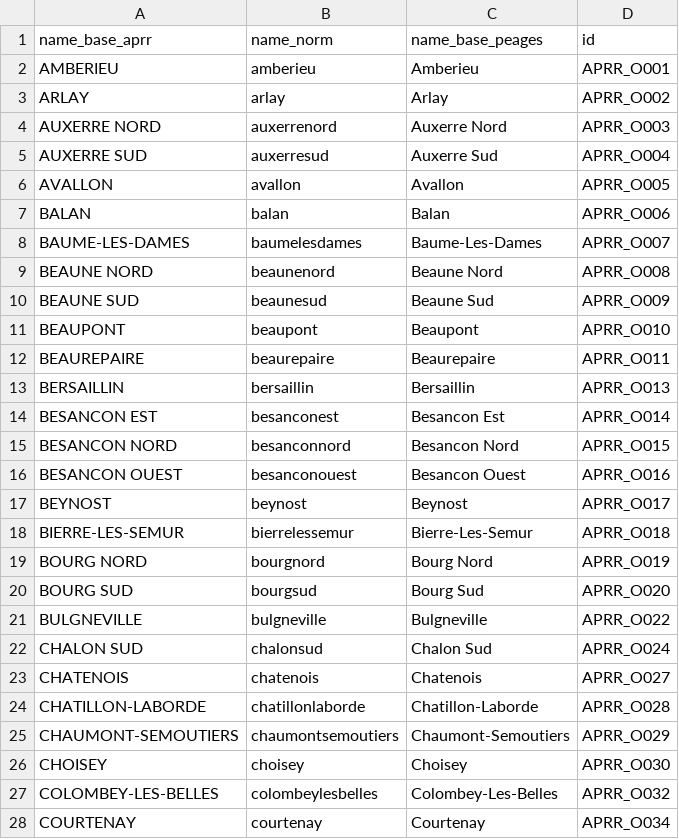
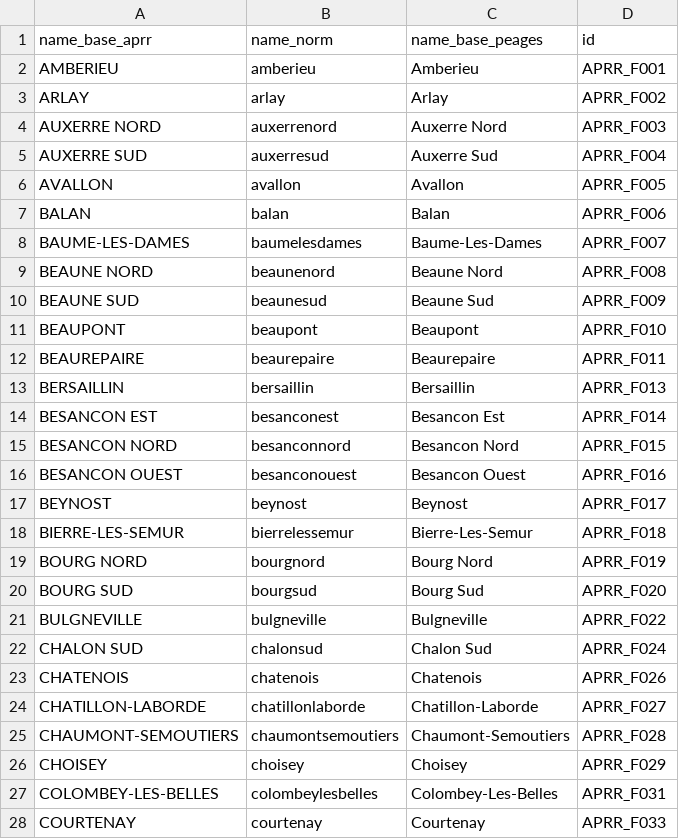
Before and after one commit to cyrizon/sam-backend, a CSV file: data/valid_tolls.csv, drawn as a sheet; only a part is shown; the diff covers the shown part only.

```diff
--- a/data/valid_tolls.csv
+++ b/data/valid_tolls.csv
@@ -1,28 +1,28 @@
 name_base_aprr,name_norm,name_base_peages,id
-AMBERIEU,amberieu,Amberieu,APRR_O001
-ARLAY,arlay,Arlay,APRR_O002
-AUXERRE NORD,auxerrenord,Auxerre Nord,APRR_O003
-AUXERRE SUD,auxerresud,Auxerre Sud,APRR_O004
-AVALLON,avallon,Avallon,APRR_O005
-BALAN,balan,Balan,APRR_O006
-BAUME-LES-DAMES,baumelesdames,Baume-Les-Dames,APRR_O007
-BEAUNE NORD,beaunenord,Beaune Nord,APRR_O008
-BEAUNE SUD,beaunesud,Beaune Sud,APRR_O009
-BEAUPONT,beaupont,Beaupont,APRR_O010
-BEAUREPAIRE,beaurepaire,Beaurepaire,APRR_O011
-BERSAILLIN,bersaillin,Bersaillin,APRR_O013
-BESANCON EST,besanconest,Besancon Est,APRR_O014
-BESANCON NORD,besanconnord,Besancon Nord,APRR_O015
-BESANCON OUEST,besanconouest,Besancon Ouest,APRR_O016
-BEYNOST,beynost,Beynost,APRR_O017
-BIERRE-LES-SEMUR,bierrelessemur,Bierre-Les-Semur,APRR_O018
-BOURG NORD,bourgnord,Bourg Nord,APRR_O019
-BOURG SUD,bourgsud,Bourg Sud,APRR_O020
-BULGNEVILLE,bulgneville,Bulgneville,APRR_O022
-CHALON SUD,chalonsud,Chalon Sud,APRR_O024
-CHATENOIS,chatenois,Chatenois,APRR_O027
-CHATILLON-LABORDE,chatillonlaborde,Chatillon-Laborde,APRR_O028
-CHAUMONT-SEMOUTIERS,chaumontsemoutiers,Chaumont-Semoutiers,APRR_O029
-CHOISEY,choisey,Choisey,APRR_O030
-COLOMBEY-LES-BELLES,colombeylesbelles,Colombey-Les-Belles,APRR_O032
-COURTENAY,courtenay,Courtenay,APRR_O034
+AMBERIEU,amberieu,Amberieu,APRR_F001
+ARLAY,arlay,Arlay,APRR_F002
+AUXERRE NORD,auxerrenord,Auxerre Nord,APRR_F003
+AUXERRE SUD,auxerresud,Auxerre Sud,APRR_F004
+AVALLON,avallon,Avallon,APRR_F005
+BALAN,balan,Balan,APRR_F006
+BAUME-LES-DAMES,baumelesdames,Baume-Les-Dames,APRR_F007
+BEAUNE NORD,beaunenord,Beaune Nord,APRR_F008
+BEAUNE SUD,beaunesud,Beaune Sud,APRR_F009
+BEAUPONT,beaupont,Beaupont,APRR_F010
+BEAUREPAIRE,beaurepaire,Beaurepaire,APRR_F011
+BERSAILLIN,bersaillin,Bersaillin,APRR_F013
+BESANCON EST,besanconest,Besancon Est,APRR_F014
+BESANCON NORD,besanconnord,Besancon Nord,APRR_F015
+BESANCON OUEST,besanconouest,Besancon Ouest,APRR_F016
+BEYNOST,beynost,Beynost,APRR_F017
+BIERRE-LES-SEMUR,bierrelessemur,Bierre-Les-Semur,APRR_F018
+BOURG NORD,bourgnord,Bourg Nord,APRR_F019
+BOURG SUD,bourgsud,Bourg Sud,APRR_F020
+BULGNEVILLE,bulgneville,Bulgneville,APRR_F022
+CHALON SUD,chalonsud,Chalon Sud,APRR_F024
+CHATENOIS,chatenois,Chatenois,APRR_F026
+CHATILLON-LABORDE,chatillonlaborde,Chatillon-Laborde,APRR_F027
+CHAUMONT-SEMOUTIERS,chaumontsemoutiers,Chaumont-Semoutiers,APRR_F028
+CHOISEY,choisey,Choisey,APRR_F029
+COLOMBEY-LES-BELLES,colombeylesbelles,Colombey-Les-Belles,APRR_F031
+COURTENAY,courtenay,Courtenay,APRR_F033
```
Also changed, not shown: 79 edited cells elsewhere in this file, data/virtual_edges.csv, 1 other file.
